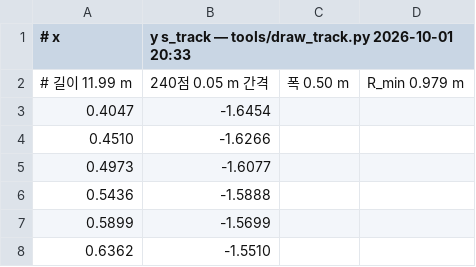
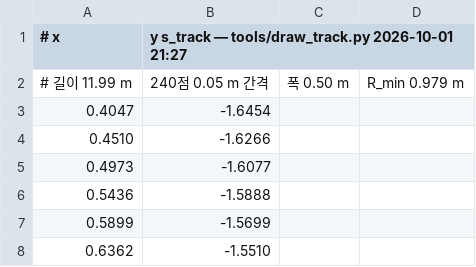
Before and after one commit to jjujjujjuny/mlcs_mpc, a CSV file: src/mlcs_mpc/waypoints/s_track.csv, drawn as a sheet; only a part is shown.

```diff
--- a/src/mlcs_mpc/waypoints/s_track.csv
+++ b/src/mlcs_mpc/waypoints/s_track.csv
@@ -1,2 +1,2 @@
-# x,y   s_track — tools/draw_track.py 2026-10-01 20:33
+# x,y   s_track — tools/draw_track.py 2026-10-01 21:27
 # 길이 11.99 m, 240점 0.05 m 간격, 폭 0.50 m, R_min 0.979 m
```
Also changed, not shown: 6 other files.
